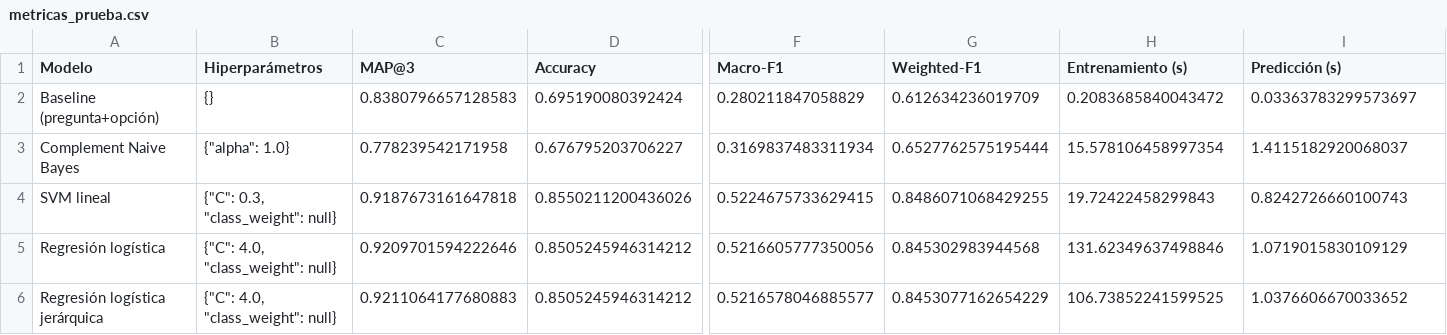
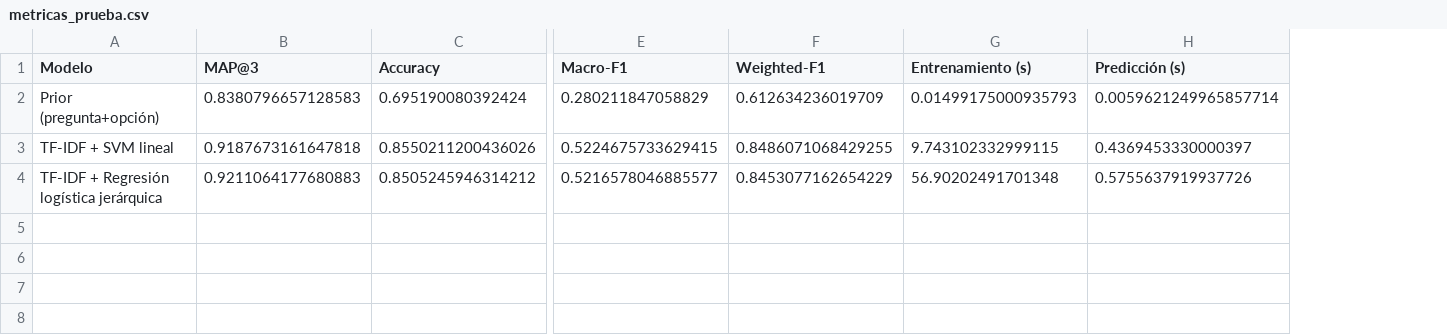
Before and after one commit to DanielBarillasM/Proyecto-2_Grupo-1_DS_Sec-10, a CSV file: results/metricas_prueba.csv, drawn as a sheet; only a part is shown, gaps mark what is left out; removed rows and columns are numbered as before the commit, all else as after; rows hold the shown columns only; the diff names each change by its address in the sheet, - before the commit and + after, or states it on an @@ line.

Commit message:
feat: app Streamlit, modelos TF-IDF, ensamble calibrado y kernels de Kaggle para Transformers

```diff
--- a/results/metricas_prueba.csv
+++ b/results/metricas_prueba.csv
-column B (Hiperparámetros), row 2: {}; row 4: {"C": 0.3, "class_weight": null}; row 6: {"C": 4.0, "class_weight": null}
-A2 (Modelo): Baseline (pregunta+opción)
+A2 (Modelo): Prior (pregunta+opción)
-G2 (Entrenamiento (s)): 0.2083685840043472
+G2 (Entrenamiento (s)): 0.01499175000935793
-H2 (Predicción (s)): 0.03363783299573697
+H2 (Predicción (s)): 0.0059621249965857714
-row 3: Complement Naive Bayes | {"alpha": 1.0} | 0.778239542171958 | 0.676795203706227 | 0.3169837483311934 | 0.6527762575195444 | 15.578106458997354 | 1.4115182920068037
-A3 (Modelo): SVM lineal
+A3 (Modelo): TF-IDF + SVM lineal
-G3 (Entrenamiento (s)): 19.72422458299843
+G3 (Entrenamiento (s)): 9.743102332999115
-H3 (Predicción (s)): 0.8242726660100743
+H3 (Predicción (s)): 0.4369453330000397
-row 5: Regresión logística | {"C": 4.0, "class_weight": null} | 0.9209701594222646 | 0.8505245946314212 | 0.5216605777350056 | 0.845302983944568 | 131.62349637498846 | 1.0719015830109129
-A4 (Modelo): Regresión logística jerárquica
+A4 (Modelo): TF-IDF + Regresión logística jerárquica
-G4 (Entrenamiento (s)): 106.73852241599525
+G4 (Entrenamiento (s)): 56.90202491701348
-H4 (Predicción (s)): 1.0376606670033652
+H4 (Predicción (s)): 0.5755637919937726
```
Also changed, not shown: results/busqueda_hiperparametros.csv, 40 other files.
